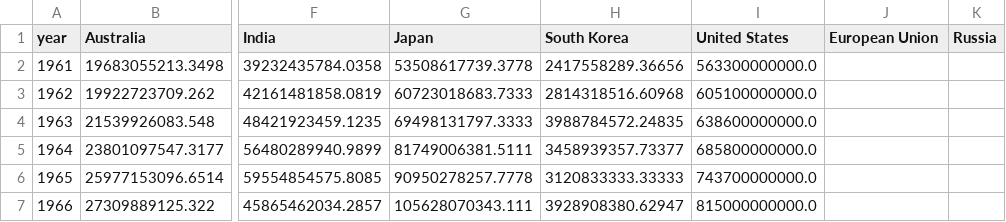
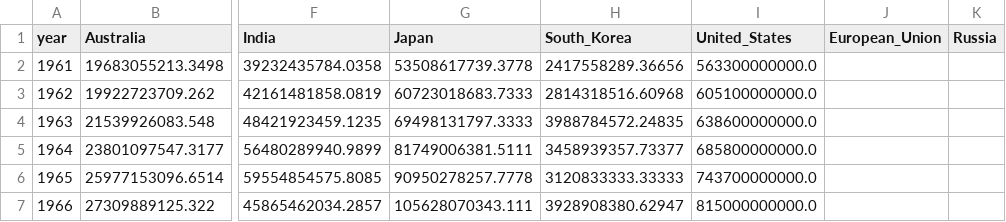
Before and after one commit to asaifuddin18/asaifuddin18.github.io, a CSV file: data.csv, drawn as a sheet; only a part is shown, gaps mark what is left out; the diff names each change by its address in the sheet, - before the commit and + after, or states it on an @@ line.

```diff
--- a/data.csv
+++ b/data.csv
-H1: South Korea
+H1: South_Korea
-I1: United States
+I1: United_States
-J1: European Union
+J1: European_Union
```
Also changed, not shown: 1 other file.
